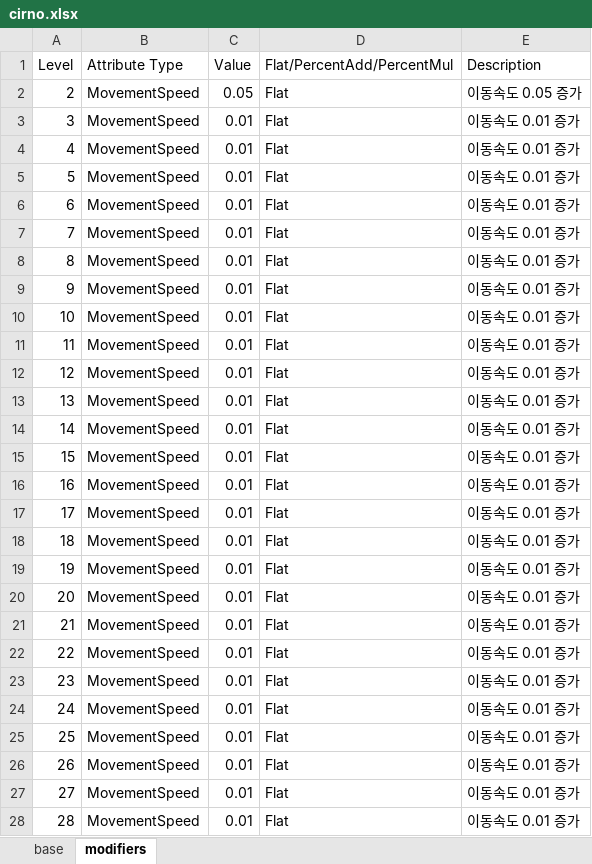
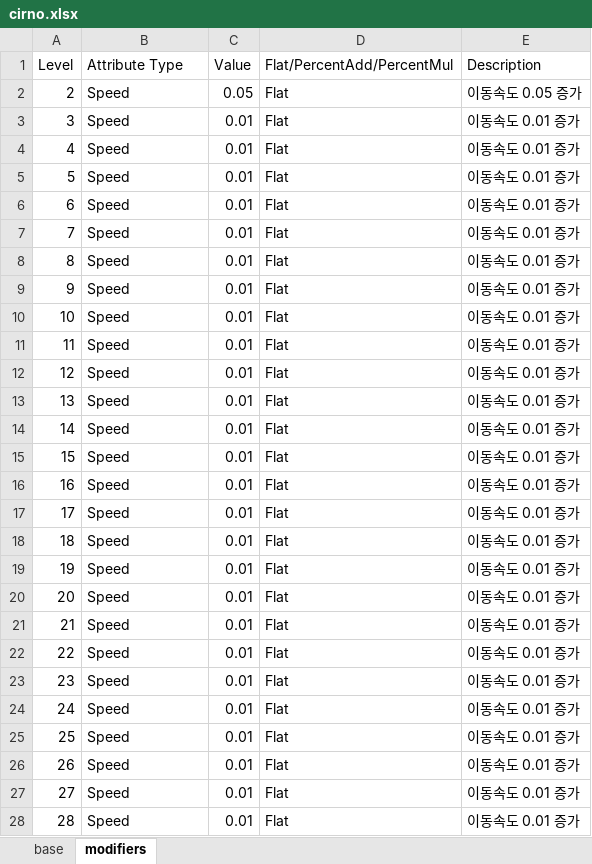
Before and after one commit to 9kyo-hwang/TouhouSurvival, an Excel workbook: TouhouSurvival/Assets/StreamingAssets/AttributeTables/PlayableCharacters/cirno.xlsx, sheet modifiers, drawn as a sheet; only a part is shown; values as stored, in another font and other column widths than the file's, no borders; the diff covers the shown part only; the diff names each change by its address in the sheet, - before the commit and + after, or states it on an @@ line.

```diff
--- a/TouhouSurvival/Assets/StreamingAssets/AttributeTables/PlayableCharacters/cirno.xlsx (sheet modifiers)
+++ b/TouhouSurvival/Assets/StreamingAssets/AttributeTables/PlayableCharacters/cirno.xlsx (sheet modifiers)
-B2:B28 (Attribute Type): MovementSpeed
+B2:B28 (Attribute Type): Speed
```
Also changed, not shown: 12 edited cells elsewhere in this sheet, sheet base, TouhouSurvival/Assets/StreamingAssets/AttributeTables/Abilities/Passives/Moscow/moscow_exp.xlsx, TouhouSurvival/Assets/StreamingAssets/AttributeTables/Abilities/Passives/Moscow/moscow_health.xlsx, 1 other file.
